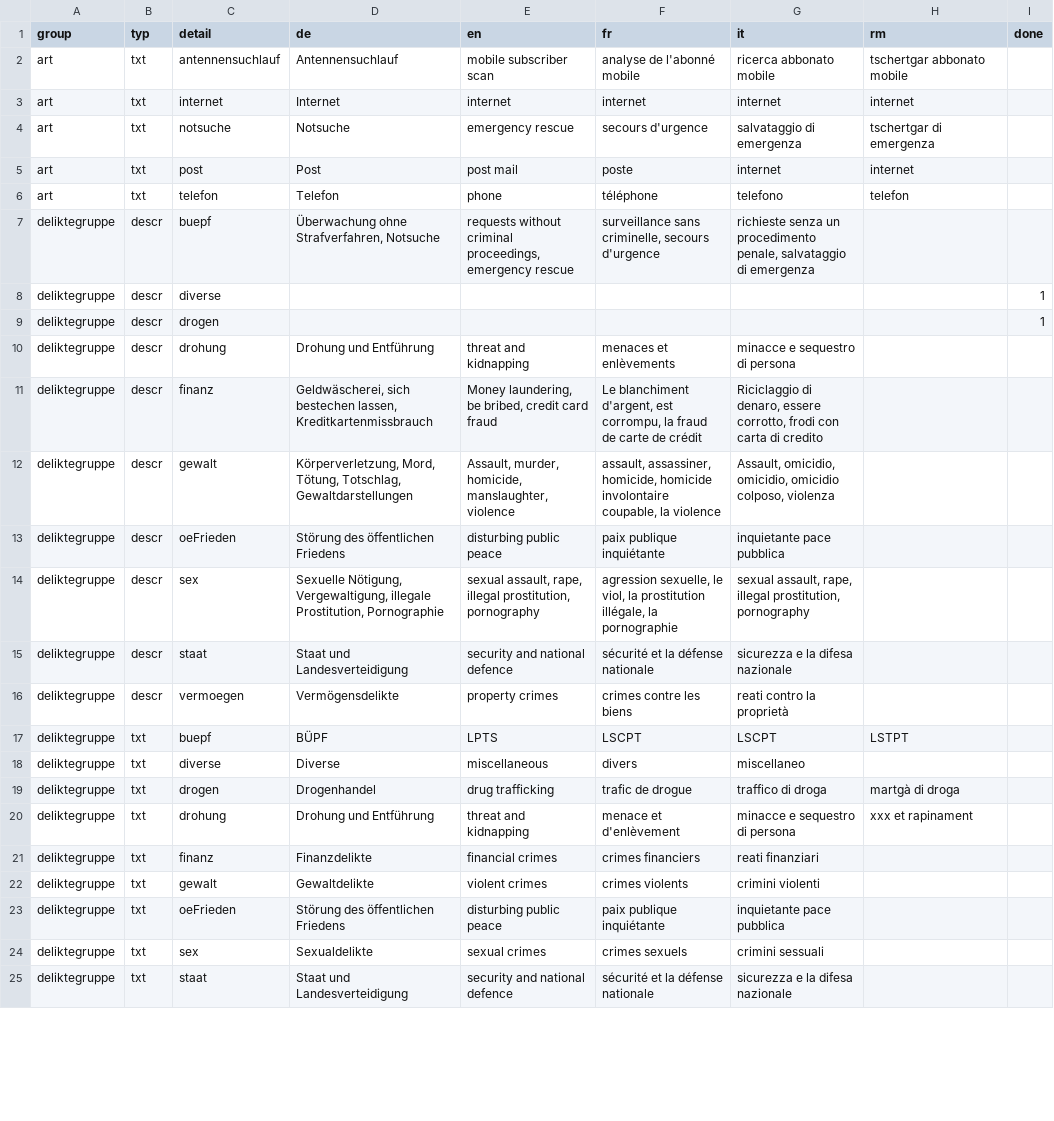
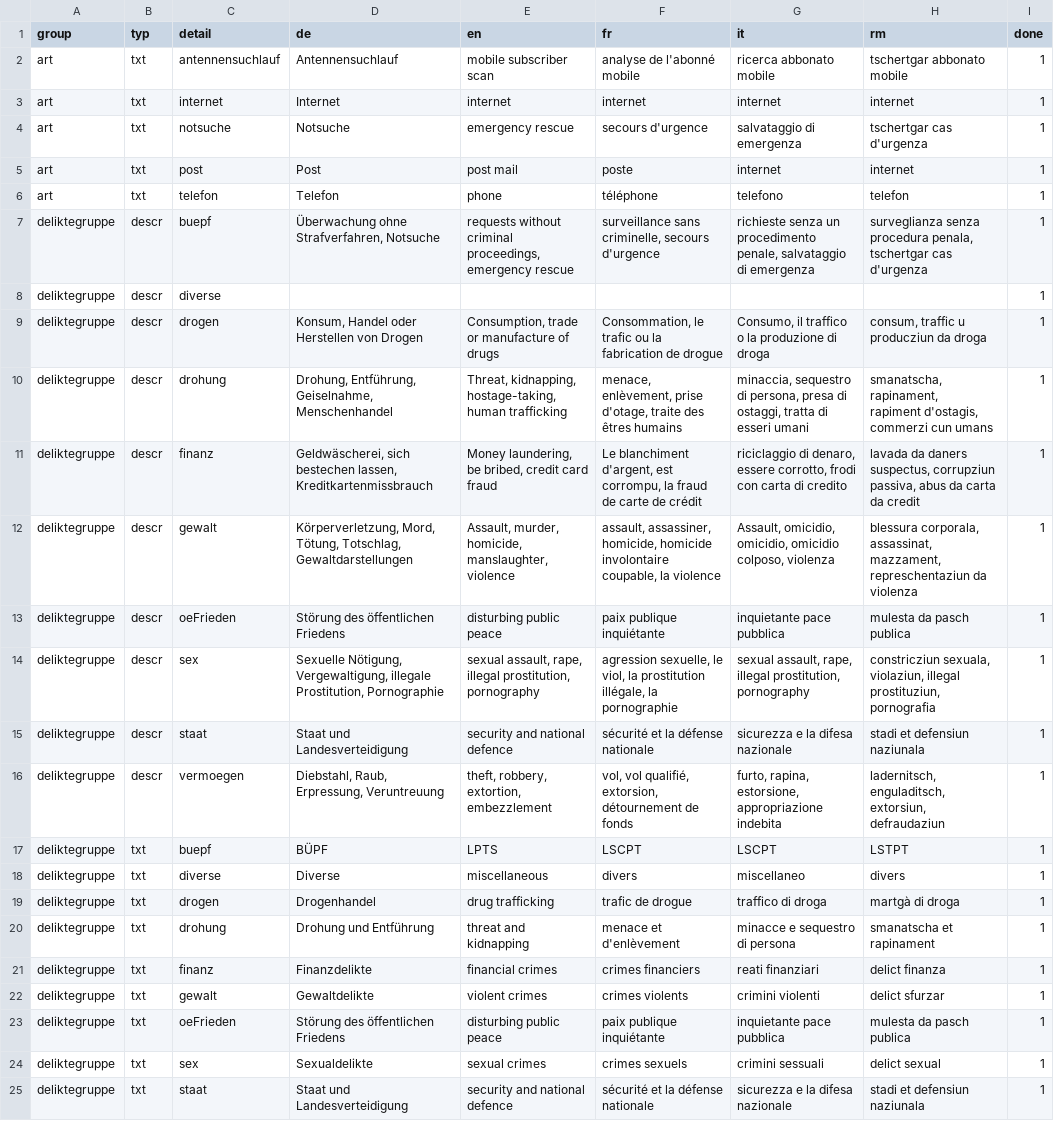
Before and after one commit to ideadapt/swiss-lawful-interception-visualization, a CSV file: app/data/slirv_translations.csv, drawn as a sheet; only a part is shown; ↵ is a line break in a cell; the diff covers the shown part only; the diff names each change by its address in the sheet, - before the commit and + after, or states it on an @@ line.

Commit message:
RM ergänzt

```diff
--- a/app/data/slirv_translations.csv
+++ b/app/data/slirv_translations.csv
-I2:I7 (done): (empty)
+I2:I7 (done): 1
-H4 (rm): tschertgar di emergenza
+H4 (rm): tschertgar cas d'urgenza
-H7 (rm): (empty)
+H7 (rm): surveglianza senza procedura penala, tschertgar cas d'urgenza
-D9 (de): (empty)
+D9 (de): Konsum, Handel oder Herstellen von Drogen
-E9 (en): (empty)
+E9 (en): Consumption, trade or manufacture of drugs
-F9 (fr): (empty)
+F9 (fr): Consommation, le trafic ou la fabrication de drogue
-G9 (it): (empty)
+G9 (it): Consumo, il traffico o la produzione di droga
-H9 (rm): (empty)
+H9 (rm): consum, traffic u producziun da droga
-D10 (de): Drohung und Entführung
+D10 (de): Drohung, Entführung, Geiselnahme, Menschenhandel
-E10 (en): threat and kidnapping
+E10 (en): Threat, kidnapping, hostage-taking, human trafficking
-F10 (fr): menaces et enlèvements
+F10 (fr): menace, enlèvement, prise d'otage, traite des êtres humains
-G10 (it): minacce e sequestro di persona
+G10 (it): minaccia, sequestro di persona, presa di ostaggi, tratta di esseri umani
-H10 (rm): (empty)
+H10 (rm): smanatscha, rapinament, ↵ rapiment d'ostagis, commerzi cun umans
-I10:I25 (done): (empty)
+I10:I25 (done): 1
-G11 (it): Riciclaggio di denaro,…
+G11 (it): riciclaggio di denaro,…
-H11 (rm): (empty)
+H11 (rm): lavada da daners suspectus, corrupziun passiva, abus da carta da credit
-H12 (rm): (empty)
+H12 (rm): blessura corporala, assassinat, mazzament, represchentaziun da violenza
-H13 (rm): (empty)
+H13 (rm): mulesta da pasch publica
-H14 (rm): (empty)
+H14 (rm): constricziun sexuala, violaziun, illegal prostituziun, pornografia
-H15 (rm): (empty)
+H15 (rm): stadi et defensiun naziunala
-D16 (de): Vermögensdelikte
+D16 (de): Diebstahl, Raub, Erpressung, Veruntreuung
-E16 (en): property crimes
+E16 (en): theft, robbery, extortion, embezzlement
-F16 (fr): crimes contre les biens
+F16 (fr): vol, vol qualifié, extorsion, détournement de fonds
-G16 (it): reati contro la proprietà
+G16 (it): furto, rapina, estorsione, appropriazione indebita
-H16 (rm): (empty)
+H16 (rm): ladernitsch, enguladitsch, extorsiun, defraudaziun
-H18 (rm): (empty)
+H18 (rm): divers
-H20 (rm): xxx et rapinament
+H20 (rm): smanatscha et rapinament
-H21 (rm): (empty)
+H21 (rm): delict finanza
-H22 (rm): (empty)
+H22 (rm): delict sfurzar
-H23 (rm): (empty)
+H23 (rm): mulesta da pasch publica
-H24 (rm): (empty)
+H24 (rm): delict sexual
-H25 (rm): (empty)
+H25 (rm): stadi et defensiun naziunala
```
Also changed, not shown: 76 edited cells elsewhere in this file.
